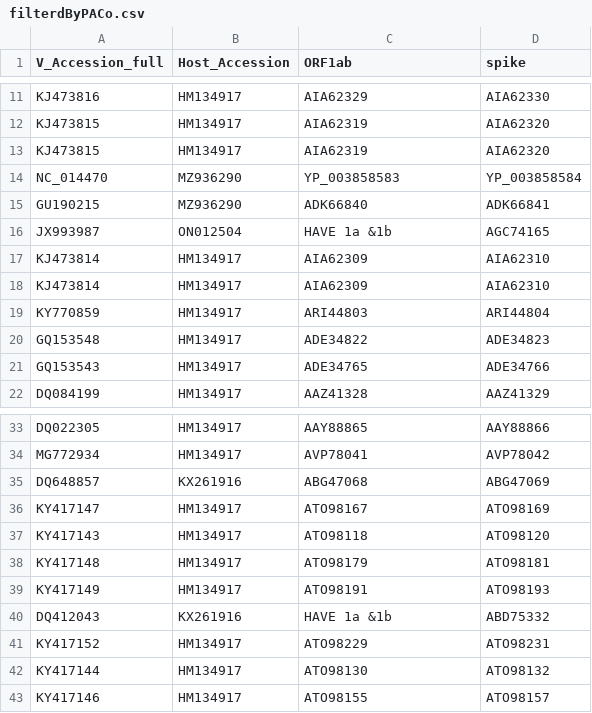
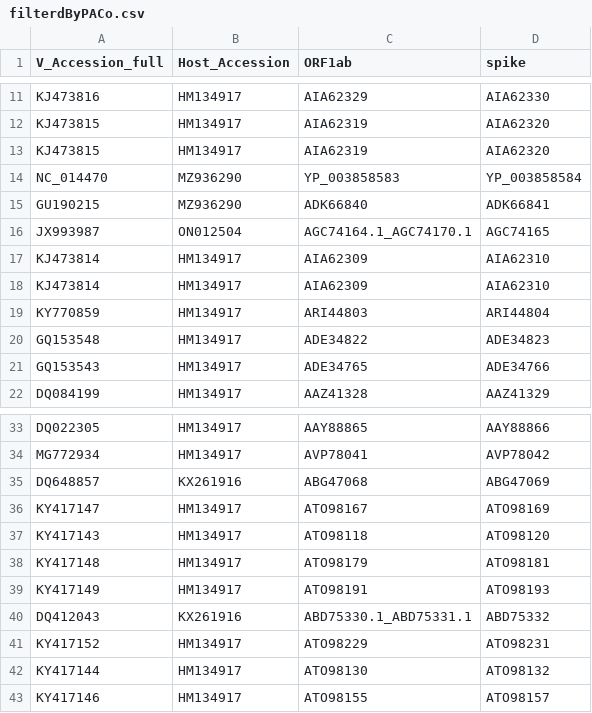
Before and after one commit to WanlinLi2021/bat_coronavirus, a CSV file: step5_resampling/filterdByPACo.csv, drawn as a sheet; only a part is shown, gaps mark what is left out.

```diff
--- a/step5_resampling/filterdByPACo.csv
+++ b/step5_resampling/filterdByPACo.csv
@@ -15,3 +15,3 @@ NC_014470,MZ936290,YP_003858583,YP_003858584
 GU190215,MZ936290,ADK66840,ADK66841
-JX993987,ON012504,HAVE 1a &1b,AGC74165
+JX993987,ON012504,AGC74164.1_AGC74170.1,AGC74165
 KJ473814,HM134917,AIA62309,AIA62310
@@ -39,3 +39,3 @@ KY417148,HM134917,ATO98179,ATO98181
 KY417149,HM134917,ATO98191,ATO98193
-DQ412043,KX261916,HAVE 1a &1b,ABD75332
+DQ412043,KX261916,ABD75330.1_ABD75331.1,ABD75332
 KY417152,HM134917,ATO98229,ATO98231
```
Also changed, not shown: step5_resampling/filteredByParaFit.csv, 9 other files.
